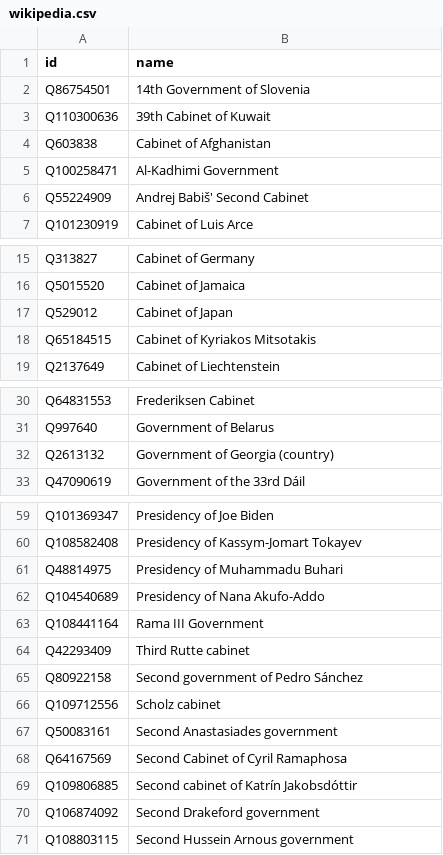
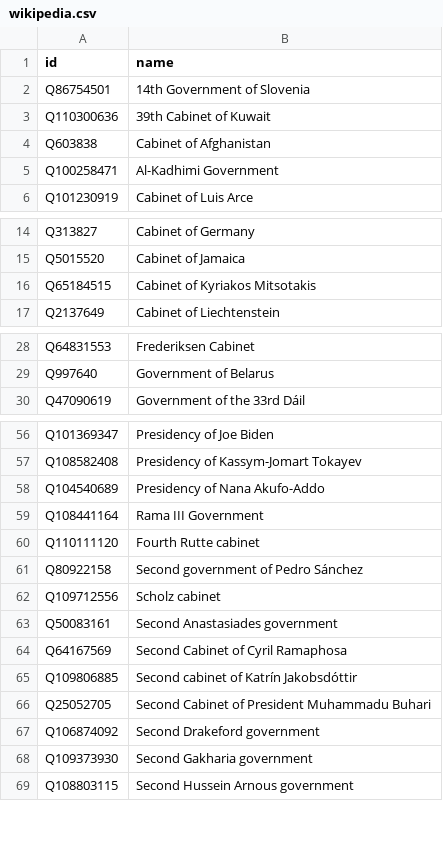
Before and after one commit to every-politician-scrapers/current-governments-enwiki, a CSV file: data/wikipedia.csv, drawn as a sheet; only a part is shown, gaps mark what is left out; the diff covers the shown part only.

```diff
--- a/data/wikipedia.csv
+++ b/data/wikipedia.csv
@@ -5,3 +5,2 @@ Q603838,Cabinet of Afghanistan
 Q100258471,Al-Kadhimi Government
-Q55224909,Andrej Babiš' Second Cabinet
 Q101230919,Cabinet of Luis Arce
@@ -16,3 +15,2 @@ Q313827,Cabinet of Germany
 Q5015520,Cabinet of Jamaica
-Q529012,Cabinet of Japan
 Q65184515,Cabinet of Kyriakos Mitsotakis
@@ -31,3 +29,2 @@ Q64831553,Frederiksen Cabinet
 Q997640,Government of Belarus
-Q2613132,Government of Georgia (country)
 Q47090619,Government of the 33rd Dáil
@@ -60,6 +57,5 @@ Q101369347,Presidency of Joe Biden
 Q108582408,Presidency of Kassym-Jomart Tokayev
-Q48814975,Presidency of Muhammadu Buhari
 Q104540689,Presidency of Nana Akufo-Addo
 Q108441164,Rama III Government
-Q42293409,Third Rutte cabinet
+Q110111120,Fourth Rutte cabinet
 Q80922158,Second government of Pedro Sánchez
@@ -69,3 +65,5 @@ Q64167569,Second Cabinet of Cyril Ramaphosa
 Q109806885,Second cabinet of Katrín Jakobsdóttir
+Q25052705,Second Cabinet of President Muhammadu Buhari
 Q106874092,Second Drakeford government
+Q109373930,Second Gakharia government
 Q108803115,Second Hussein Arnous government
```
Also changed, not shown: 1 removed row elsewhere in this file, data/wikidata.csv.
